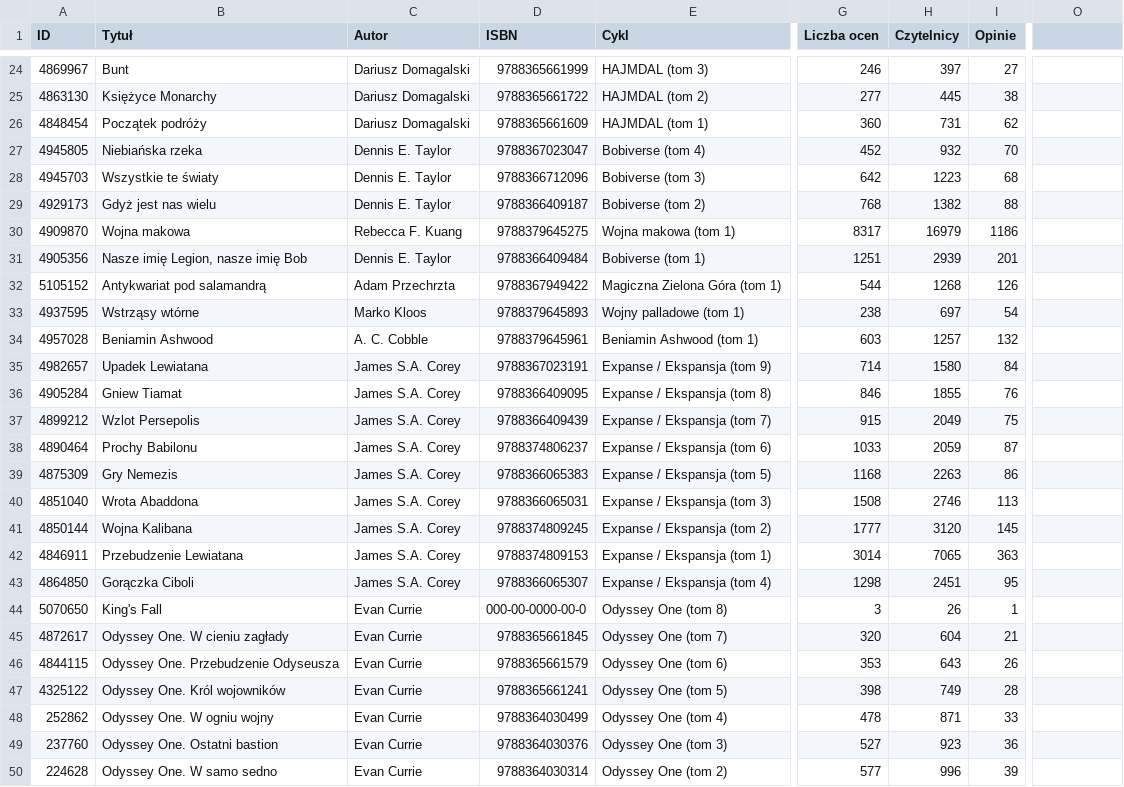
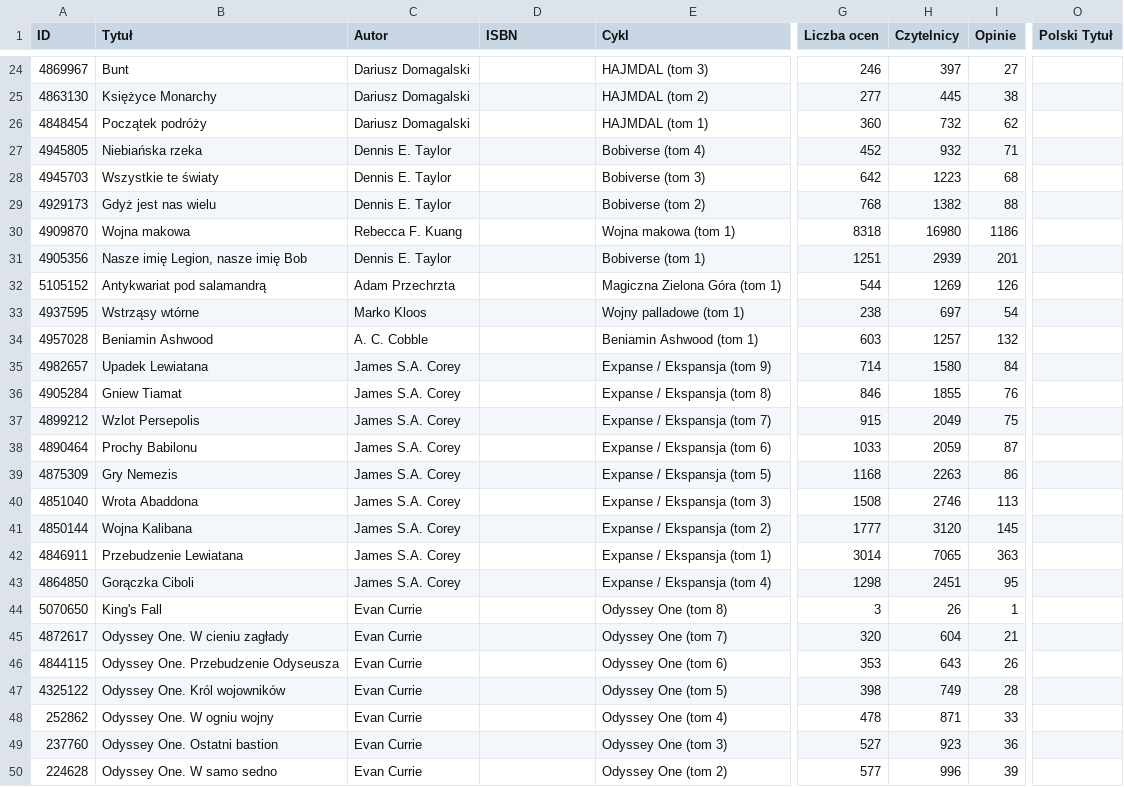
Before and after one commit to stokuj/web-scraping-lubimyczytac, a CSV file: dane/books.csv, drawn as a sheet; only a part is shown, gaps mark what is left out; the diff covers the shown part only; the diff names each change by its address in the sheet, - before the commit and + after, or states it on an @@ line.

```diff
--- a/dane/books.csv
+++ b/dane/books.csv
-O1: (empty)
+O1: Polski Tytuł
-D24 (ISBN): 9788365661999
+D24 (ISBN): (empty)
-D25 (ISBN): 9788365661722
+D25 (ISBN): (empty)
-D26 (ISBN): 9788365661609
+D26 (ISBN): (empty)
-H26 (Czytelnicy): 731
+H26 (Czytelnicy): 732
-D27 (ISBN): 9788367023047
+D27 (ISBN): (empty)
-I27 (Opinie): 70
+I27 (Opinie): 71
-D28 (ISBN): 9788366712096
+D28 (ISBN): (empty)
-D29 (ISBN): 9788366409187
+D29 (ISBN): (empty)
-D30 (ISBN): 9788379645275
+D30 (ISBN): (empty)
-G30 (Liczba ocen): 8317
+G30 (Liczba ocen): 8318
-H30 (Czytelnicy): 16979
+H30 (Czytelnicy): 16980
-D31 (ISBN): 9788366409484
+D31 (ISBN): (empty)
-D32 (ISBN): 9788367949422
+D32 (ISBN): (empty)
-H32 (Czytelnicy): 1268
+H32 (Czytelnicy): 1269
-D33 (ISBN): 9788379645893
+D33 (ISBN): (empty)
-D34 (ISBN): 9788379645961
+D34 (ISBN): (empty)
-D35 (ISBN): 9788367023191
+D35 (ISBN): (empty)
-D36 (ISBN): 9788366409095
+D36 (ISBN): (empty)
-D37 (ISBN): 9788366409439
+D37 (ISBN): (empty)
-D38 (ISBN): 9788374806237
+D38 (ISBN): (empty)
-D39 (ISBN): 9788366065383
+D39 (ISBN): (empty)
-D40 (ISBN): 9788366065031
+D40 (ISBN): (empty)
-D41 (ISBN): 9788374809245
+D41 (ISBN): (empty)
-D42 (ISBN): 9788374809153
+D42 (ISBN): (empty)
-D43 (ISBN): 9788366065307
+D43 (ISBN): (empty)
-D44 (ISBN): 000-00-0000-00-0
+D44 (ISBN): (empty)
-D45 (ISBN): 9788365661845
+D45 (ISBN): (empty)
-D46 (ISBN): 9788365661579
+D46 (ISBN): (empty)
-D47 (ISBN): 9788365661241
+D47 (ISBN): (empty)
-D48 (ISBN): 9788364030499
+D48 (ISBN): (empty)
-D49 (ISBN): 9788364030376
+D49 (ISBN): (empty)
-D50 (ISBN): 9788364030314
+D50 (ISBN): (empty)
```
Also changed, not shown: 163 edited cells elsewhere in this file, dane/goodreads.csv, 5 other files.
